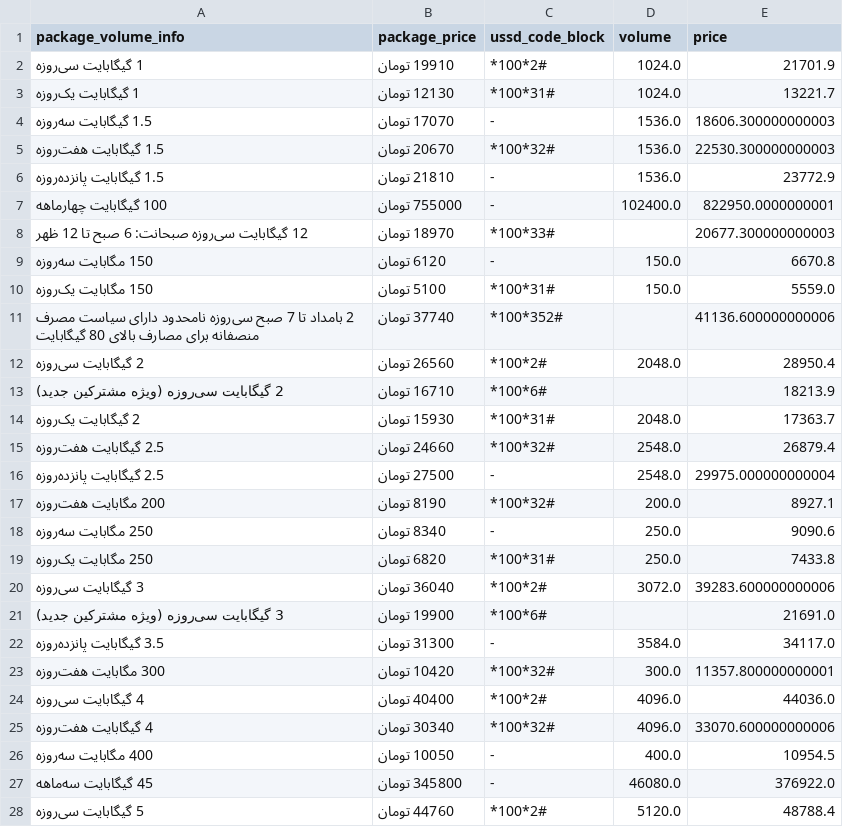
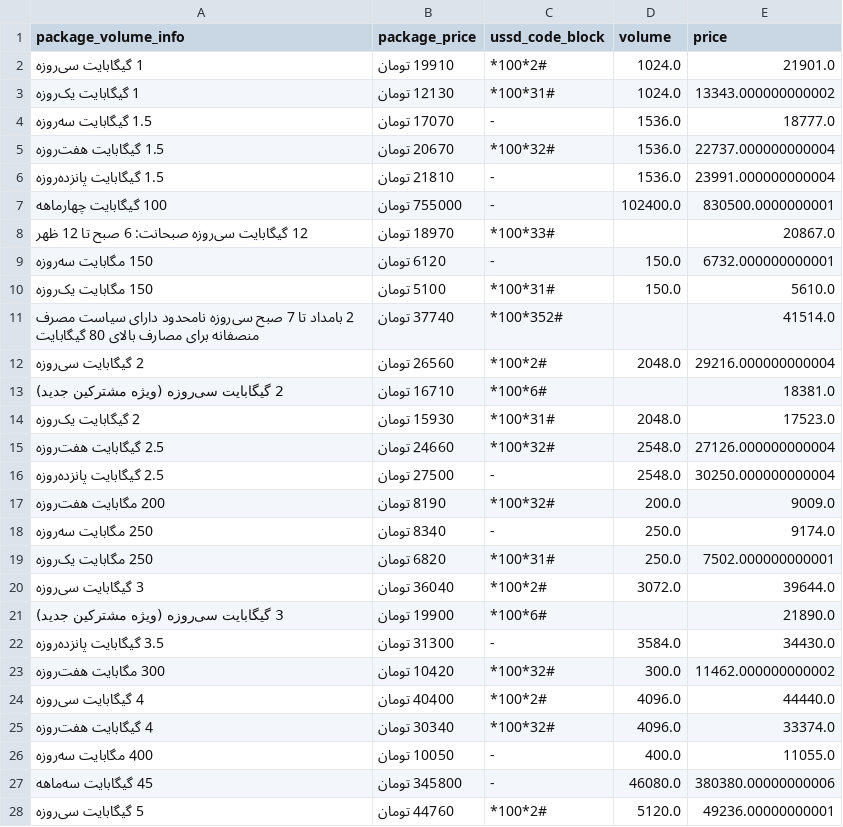
Before and after one commit to mheidari98/besarfeh, a CSV file: DB/mci.csv, drawn as a sheet; only a part is shown; the diff covers the shown part only.

Commit message:
feat(web): theme toggle, budget presets, shareable URL state; fix VAT to 10%
Web UI:
- dark/light theme toggle (persisted, no-flash pre-paint), color-scheme meta
- budget quick-presets + plain numeric field; sync budget/search/sort/providers to URL
- distinguish buy paths: MCI dialable USSD (copy) vs Irancell/RighTel online buy links
- heat scale -> hue-only so lightness adapts per theme

Scrapers/docs:
- MCI TAX_RATE 1.09 -> 1.10 (site footnote: VAT 10% on pre-VAT price); reprice DB/mci.csv
- clarify offer codes are internal SKUs, not dialable; only MCI ships real USSD
- export.py: extract _isnan helper; tidy irancell/rightel row building

```diff
--- a/DB/mci.csv
+++ b/DB/mci.csv
@@ -1,28 +1,28 @@
 package_volume_info,package_price,ussd_code_block,volume,price
-1 گیگابایت سی‌روزه,19910 تومان,*100*2#,1024.0,21701.9
-1 گیگابایت یک‌روزه,12130 تومان,*100*31#,1024.0,13221.7
-1.5 گیگابایت سه‌روزه,17070 تومان,-,1536.0,18606.300000000003
-1.5 گیگابایت هفت‌روزه,20670 تومان,*100*32#,1536.0,22530.300000000003
-1.5 گیگابایت پانزده‌روزه,21810 تومان,-,1536.0,23772.9
-100 گیگابایت چهارماهه,755000 تومان,-,102400.0,822950.0000000001
-12 گیگابایت سی‌روزه صبحانت: 6 صبح تا 12 ظهر,18970 تومان,*100*33#,,20677.300000000003
-150 مگابایت سه‌روزه,6120 تومان,-,150.0,6670.8
-150 مگابایت یک‌روزه,5100 تومان,*100*31#,150.0,5559.0
-2 بامداد تا 7 صبح سی‌روزه نامحدود دارای سیاست مصرف منصفانه برای مصارف بالای 80 گیگابایت,37740 تومان,*100*352#,,41136.600000000006
-2 گیگابایت سی‌روزه,26560 تومان,*100*2#,2048.0,28950.4
-2 گیگابایت سی‌روزه (ویژه مشترکین جدید),16710 تومان,*100*6#,,18213.9
-2 گیگابایت یک‌روزه,15930 تومان,*100*31#,2048.0,17363.7
-2.5 گیگابایت هفت‌روزه,24660 تومان,*100*32#,2548.0,26879.4
-2.5 گیگابایت پانزده‌روزه,27500 تومان,-,2548.0,29975.000000000004
-200 مگابایت هفت‌روزه,8190 تومان,*100*32#,200.0,8927.1
-250 مگابایت سه‌روزه,8340 تومان,-,250.0,9090.6
-250 مگابایت یک‌روزه,6820 تومان,*100*31#,250.0,7433.8
-3 گیگابایت سی‌روزه,36040 تومان,*100*2#,3072.0,39283.600000000006
-3 گیگابایت سی‌روزه (ویژه مشترکین جدید),19900 تومان,*100*6#,,21691.0
-3.5 گیگابایت پانزده‌روزه,31300 تومان,-,3584.0,34117.0
-300 مگابایت هفت‌روزه,10420 تومان,*100*32#,300.0,11357.800000000001
-4 گیگابایت سی‌روزه,40400 تومان,*100*2#,4096.0,44036.0
-4 گیگابایت هفت‌روزه,30340 تومان,*100*32#,4096.0,33070.600000000006
-400 مگابایت سه‌روزه,10050 تومان,-,400.0,10954.5
-45 گیگابایت سه‌ماهه,345800 تومان,-,46080.0,376922.0
-5 گیگابایت سی‌روزه,44760 تومان,*100*2#,5120.0,48788.4
+1 گیگابایت سی‌روزه,19910 تومان,*100*2#,1024.0,21901.0
+1 گیگابایت یک‌روزه,12130 تومان,*100*31#,1024.0,13343.000000000002
+1.5 گیگابایت سه‌روزه,17070 تومان,-,1536.0,18777.0
+1.5 گیگابایت هفت‌روزه,20670 تومان,*100*32#,1536.0,22737.000000000004
+1.5 گیگابایت پانزده‌روزه,21810 تومان,-,1536.0,23991.000000000004
+100 گیگابایت چهارماهه,755000 تومان,-,102400.0,830500.0000000001
+12 گیگابایت سی‌روزه صبحانت: 6 صبح تا 12 ظهر,18970 تومان,*100*33#,,20867.0
+150 مگابایت سه‌روزه,6120 تومان,-,150.0,6732.000000000001
+150 مگابایت یک‌روزه,5100 تومان,*100*31#,150.0,5610.0
+2 بامداد تا 7 صبح سی‌روزه نامحدود دارای سیاست مصرف منصفانه برای مصارف بالای 80 گیگابایت,37740 تومان,*100*352#,,41514.0
+2 گیگابایت سی‌روزه,26560 تومان,*100*2#,2048.0,29216.000000000004
+2 گیگابایت سی‌روزه (ویژه مشترکین جدید),16710 تومان,*100*6#,,18381.0
+2 گیگابایت یک‌روزه,15930 تومان,*100*31#,2048.0,17523.0
+2.5 گیگابایت هفت‌روزه,24660 تومان,*100*32#,2548.0,27126.000000000004
+2.5 گیگابایت پانزده‌روزه,27500 تومان,-,2548.0,30250.000000000004
+200 مگابایت هفت‌روزه,8190 تومان,*100*32#,200.0,9009.0
+250 مگابایت سه‌روزه,8340 تومان,-,250.0,9174.0
+250 مگابایت یک‌روزه,6820 تومان,*100*31#,250.0,7502.000000000001
+3 گیگابایت سی‌روزه,36040 تومان,*100*2#,3072.0,39644.0
+3 گیگابایت سی‌روزه (ویژه مشترکین جدید),19900 تومان,*100*6#,,21890.0
+3.5 گیگابایت پانزده‌روزه,31300 تومان,-,3584.0,34430.0
+300 مگابایت هفت‌روزه,10420 تومان,*100*32#,300.0,11462.000000000002
+4 گیگابایت سی‌روزه,40400 تومان,*100*2#,4096.0,44440.0
+4 گیگابایت هفت‌روزه,30340 تومان,*100*32#,4096.0,33374.0
+400 مگابایت سه‌روزه,10050 تومان,-,400.0,11055.0
+45 گیگابایت سه‌ماهه,345800 تومان,-,46080.0,380380.00000000006
+5 گیگابایت سی‌روزه,44760 تومان,*100*2#,5120.0,49236.00000000001
```
Also changed, not shown: 13 edited cells elsewhere in this file, 9 other files.
